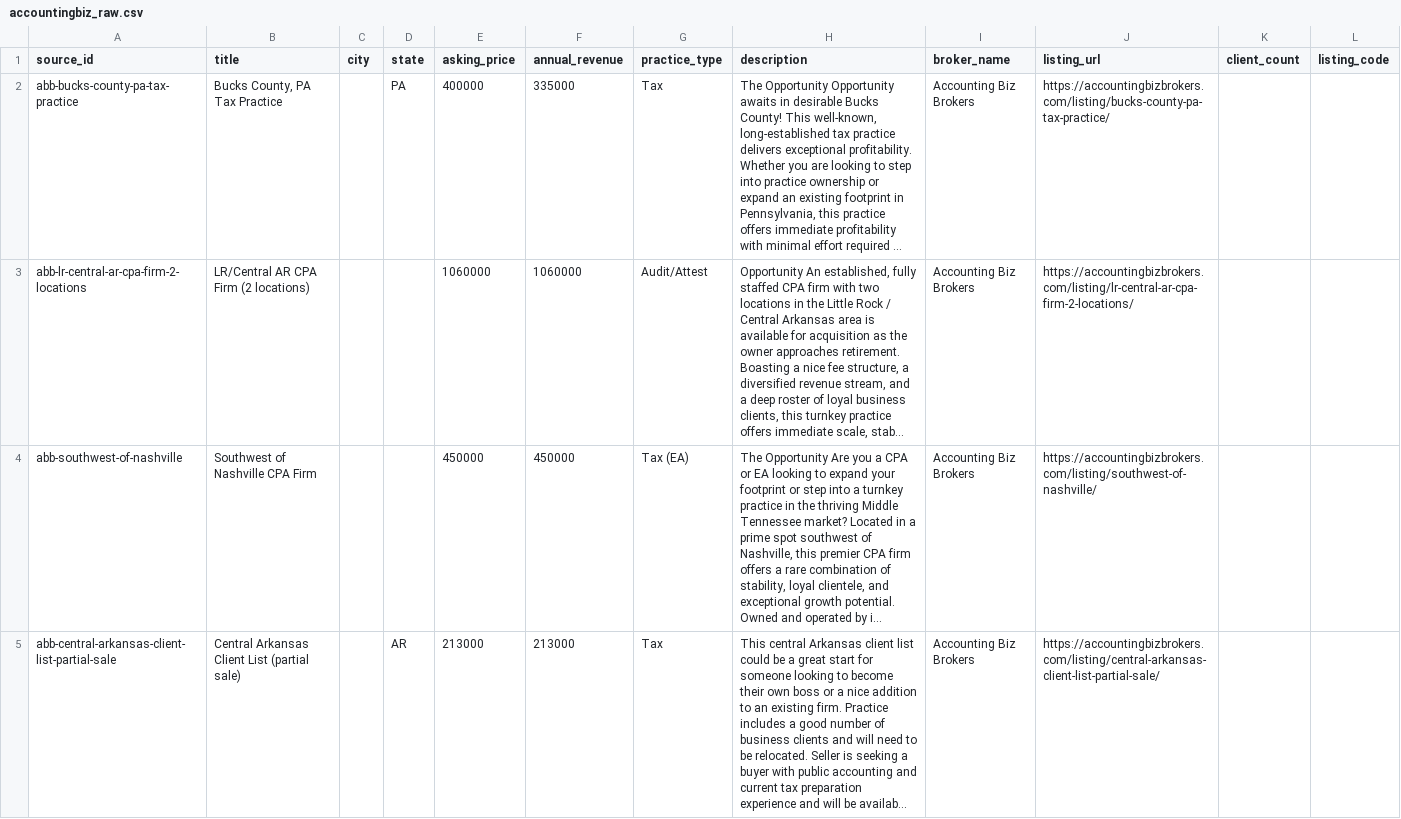
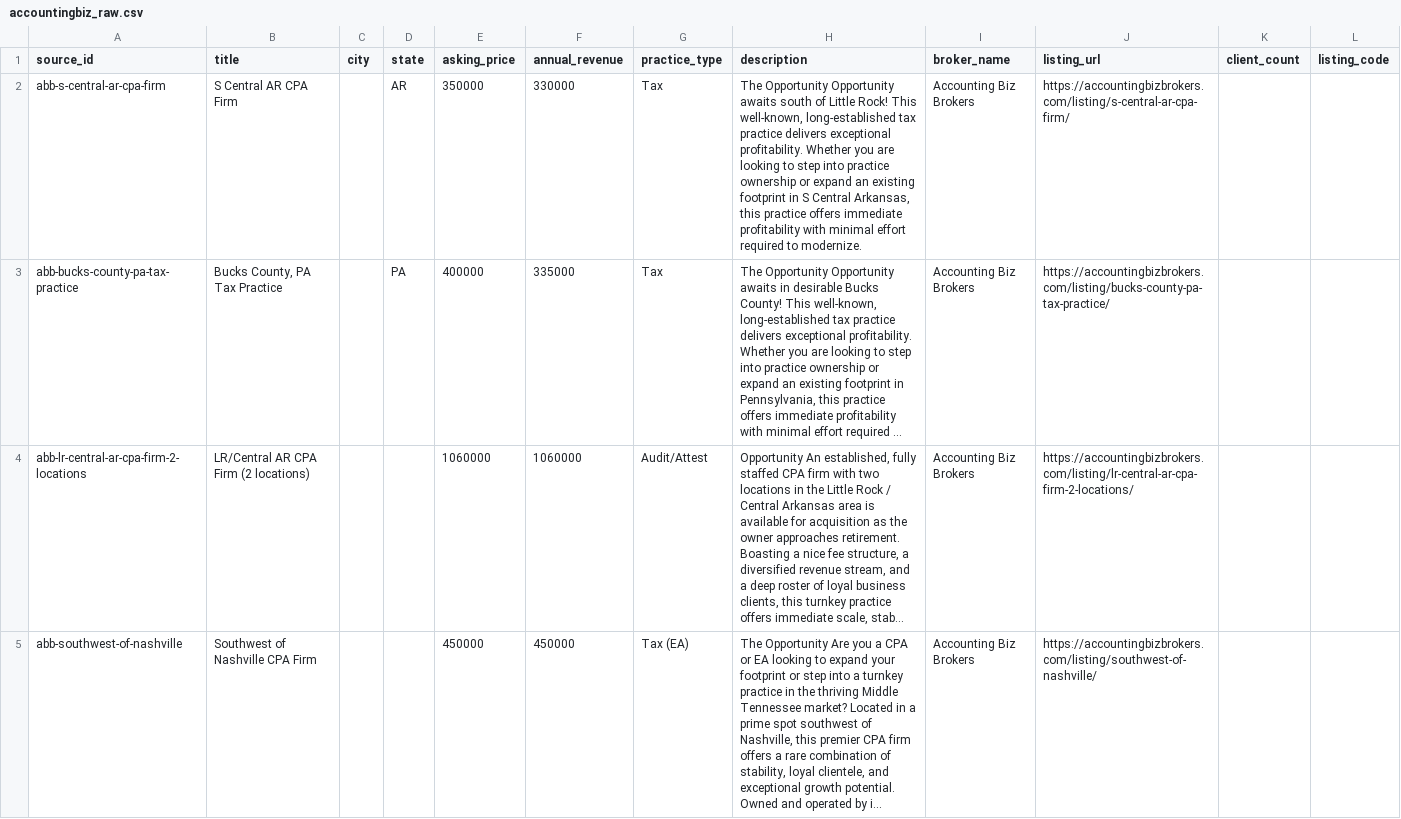
Before and after one commit to DentalAI22/accounting-market-scrapers, a CSV file: output/accountingbiz_raw.csv, drawn as a sheet; only a part is shown; the shorter side is filled out with more unchanged rows; long unchanged cells end in …; the diff names each change by its address in the sheet, - before the commit and + after, or states it on an @@ line.

Commit message:
chore(accounting): refresh listings 2026-08-01T10:27Z

```diff
--- a/output/accountingbiz_raw.csv
+++ b/output/accountingbiz_raw.csv
+row 2: abb-s-central-ar-cpa-firm | S Central AR CPA Firm |  | AR | 350000 | 330000 | Tax | The Opportunity Opportunity awaits south of Little Rock! This well-known, long-established tax practice delivers exceptional profitability. Whether you are looking to step into practice ownership or expand an existing footprint in S Central Arkansas, this practice offers immediate profitability with minimal effort required to modernize. | Accounting Biz Brokers | https://accountingbizbrokers.com/listing/s-central-ar-cpa-firm/
```
Also changed, not shown: output/aps_raw.csv, 2 other files.
